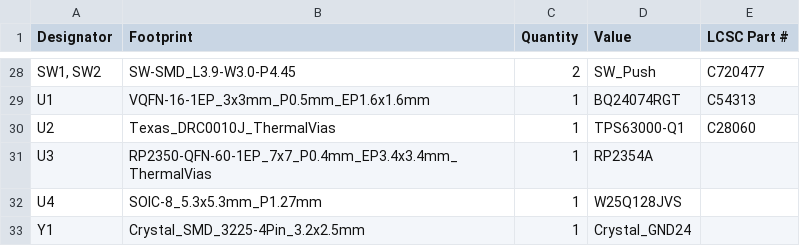
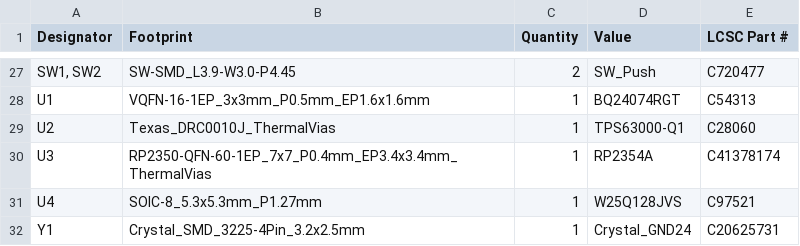
Before and after one commit to obobed/citrus-board, a CSV file: production/bom.csv, drawn as a sheet; only a part is shown, gaps mark what is left out; the diff covers the shown part only.

```diff
--- a/production/bom.csv
+++ b/production/bom.csv
@@ -30,4 +29,4 @@ U1,VQFN-16-1EP_3x3mm_P0.5mm_EP1.6x1.6mm,1,BQ24074RGT,C54313
 U2,Texas_DRC0010J_ThermalVias,1,TPS63000-Q1,C28060
-U3,RP2350-QFN-60-1EP_7x7_P0.4mm_EP3.4x3.4mm_ThermalVias,1,RP2354A,
-U4,SOIC-8_5.3x5.3mm_P1.27mm,1,W25Q128JVS,
-Y1,Crystal_SMD_3225-4Pin_3.2x2.5mm,1,Crystal_GND24,
+U3,RP2350-QFN-60-1EP_7x7_P0.4mm_EP3.4x3.4mm_ThermalVias,1,RP2354A,C41378174
+U4,SOIC-8_5.3x5.3mm_P1.27mm,1,W25Q128JVS,C97521
+Y1,Crystal_SMD_3225-4Pin_3.2x2.5mm,1,Crystal_GND24,C20625731
```
Also changed, not shown: 1 removed row and 20 edited cells elsewhere in this file, production/positions.csv, 9 other files.
